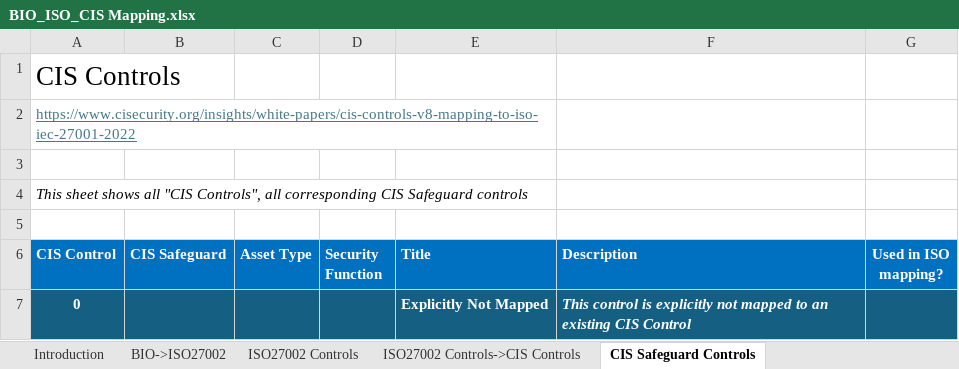
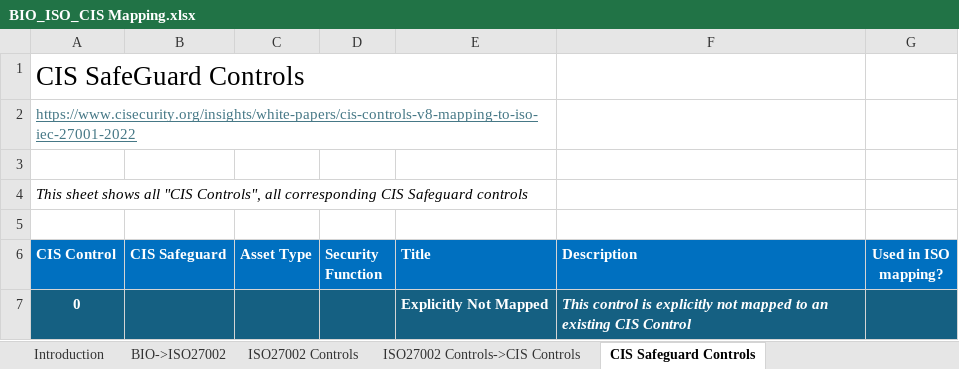
Before and after one commit to microsoft/Bio-Compliancy, an Excel workbook: BIO_ISO_CIS Mapping.xlsx, sheet CIS Safeguard Controls, drawn as a sheet; only a part is shown; values as stored, in another font and other column widths than the file's, no borders; charts and pictures not drawn; the diff names each change by its address in the sheet, - before the commit and + after, or states it on an @@ line.

```diff
--- a/BIO_ISO_CIS Mapping.xlsx (sheet CIS Safeguard Controls)
+++ b/BIO_ISO_CIS Mapping.xlsx (sheet CIS Safeguard Controls)
-A1 (CIS Control): CIS Controls
+A1 (CIS Control): CIS SafeGuard Controls
+A1:E1 merged
```
Also changed, not shown: sheet CIS Benchmark for Microsoft 365, sheet CISSafeguard->CISBenchmark, sheet ISO27002 Controls, sheet BIO->ISO27002, sheet ISO27002 Controls->CIS Controls, formulas that keep their value, charts or pictures.
